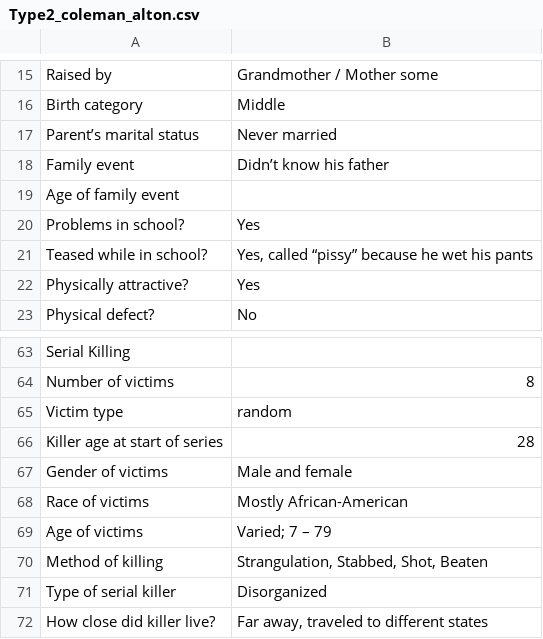
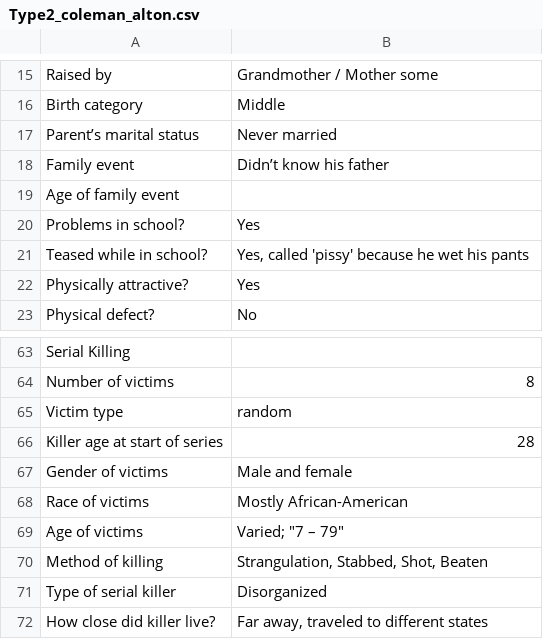
Before and after one commit to ajithksenthil/CrimeArchetypes, a CSV file: mnt/data/csv/Type2_coleman_alton.csv, drawn as a sheet; only a part is shown, gaps mark what is left out; the diff names each change by its address in the sheet, - before the commit and + after, or states it on an @@ line.

Commit message:
CLEANED_Type2_coleman_alton.csv

```diff
--- a/mnt/data/csv/Type2_coleman_alton.csv
+++ b/mnt/data/csv/Type2_coleman_alton.csv
-B21: Yes, called “pissy” because he wet his pants
+B21: Yes, called 'pissy' because he wet his pants
-B69: Varied; 7 – 79
+B69: Varied; "7 – 79"
```
